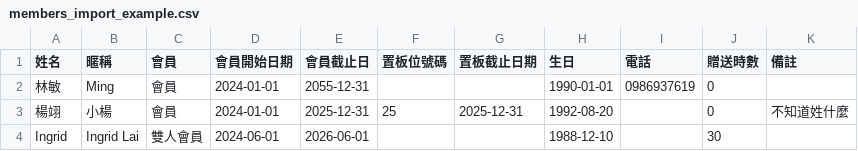
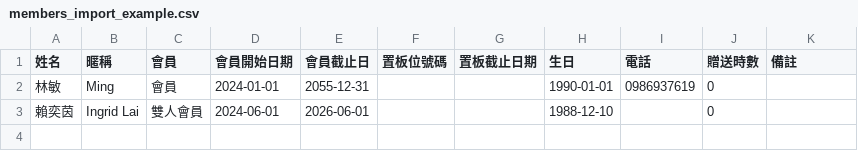
Before and after one commit to shmily1325/eswake-booking, a CSV file: members_import_example.csv, drawn as a sheet.

```diff
--- a/members_import_example.csv
+++ b/members_import_example.csv
@@ -2,3 +2,2 @@
 林敏,Ming,會員,2024-01-01,2055-12-31,,,1990-01-01,0986937619,0,
-楊翊,小楊,會員,2024-01-01,2025-12-31,25,2025-12-31,1992-08-20,,0,不知道姓什麼
-Ingrid,Ingrid Lai,雙人會員,2024-06-01,2026-06-01,,,1988-12-10,,30,
+賴奕茵,Ingrid Lai,雙人會員,2024-06-01,2026-06-01,,,1988-12-10,,0,
```
Also changed, not shown: 2 other files.
